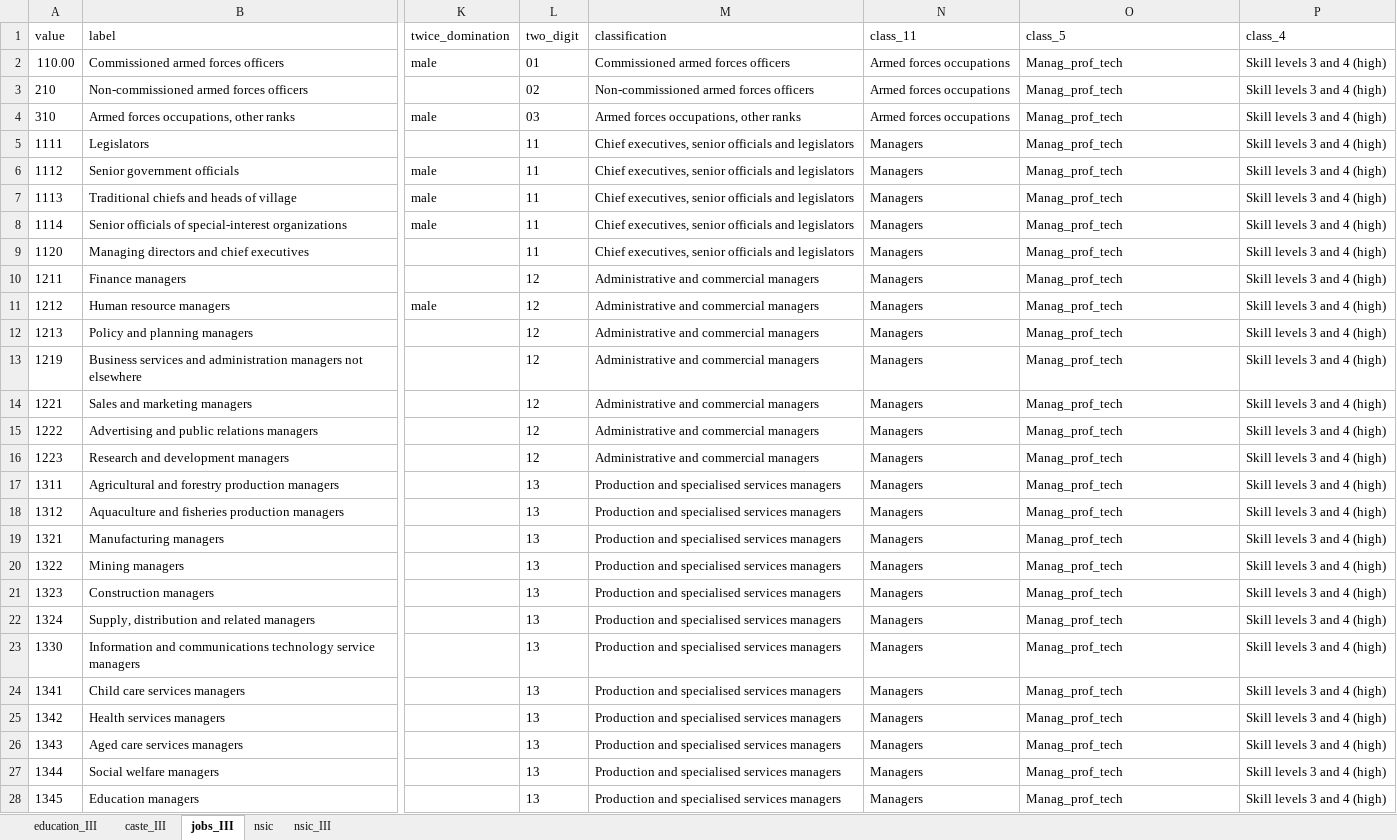
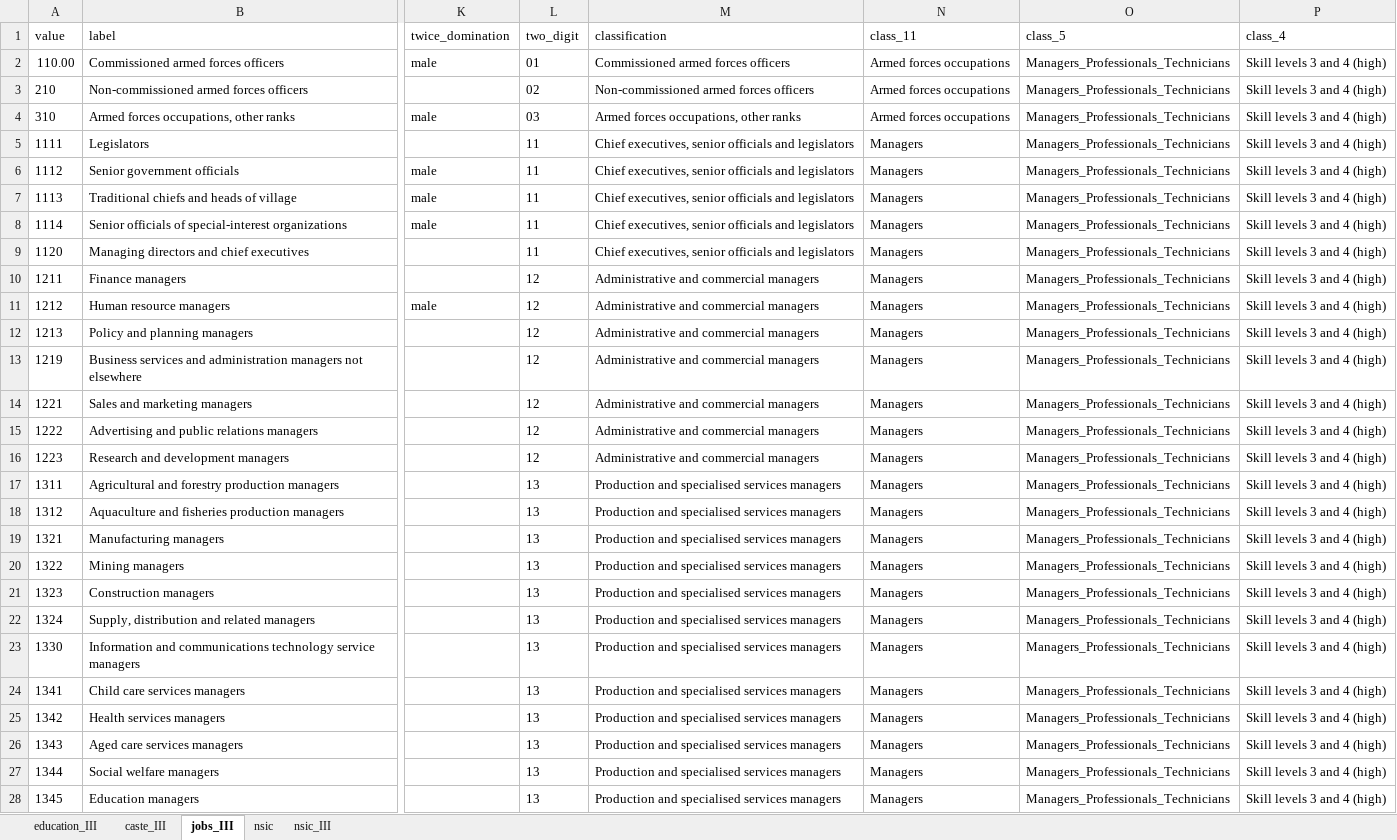
Before and after one commit to imsndp10/Formal_informal_wage, an Excel workbook: Data/Excel/NLFS_III/Sanjeet_classification.xlsx, sheet jobs_III, drawn as a sheet; only a part is shown, gaps mark what is left out; values as stored, in another font and other column widths than the file's, no borders; the diff covers the shown part only; the diff names each change by its address in the sheet, - before the commit and + after, or states it on an @@ line.

Commit message:
day 5 commit 1 changes on excel and firm type made

```diff
--- a/Data/Excel/NLFS_III/Sanjeet_classification.xlsx (sheet jobs_III)
+++ b/Data/Excel/NLFS_III/Sanjeet_classification.xlsx (sheet jobs_III)
-O2:O28 (class_5): Manag_prof_tech
+O2:O28 (class_5): Managers_Professionals_Technicians
```
Also changed, not shown: 482 edited cells elsewhere in this sheet, sheet nsic, sheet education_III, 6 other files.
